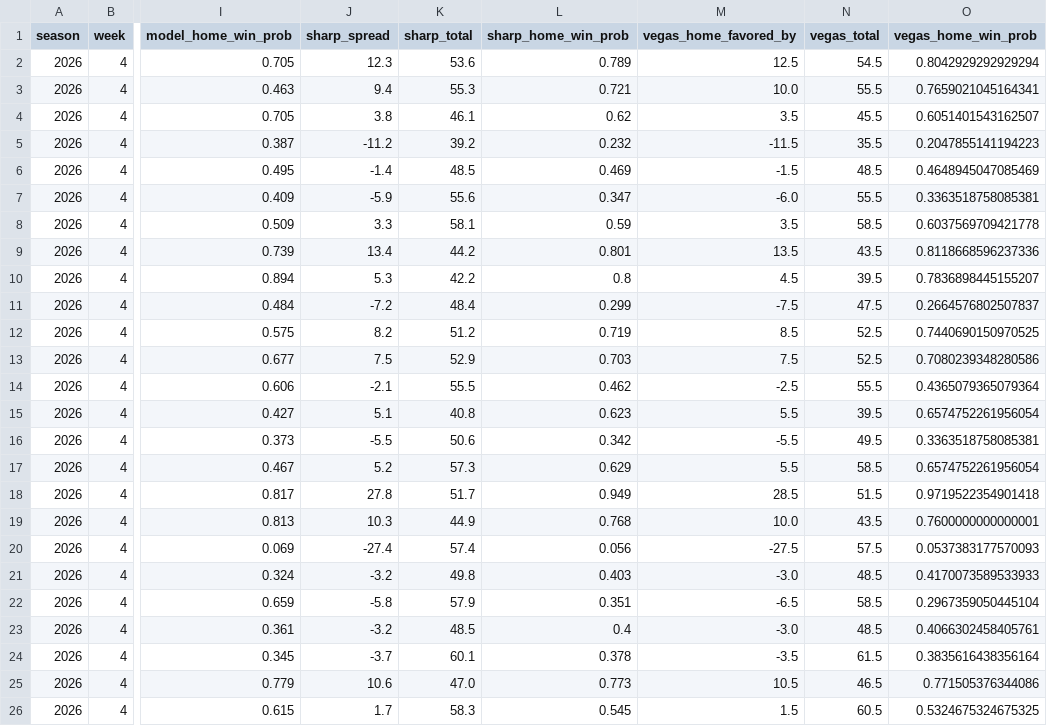
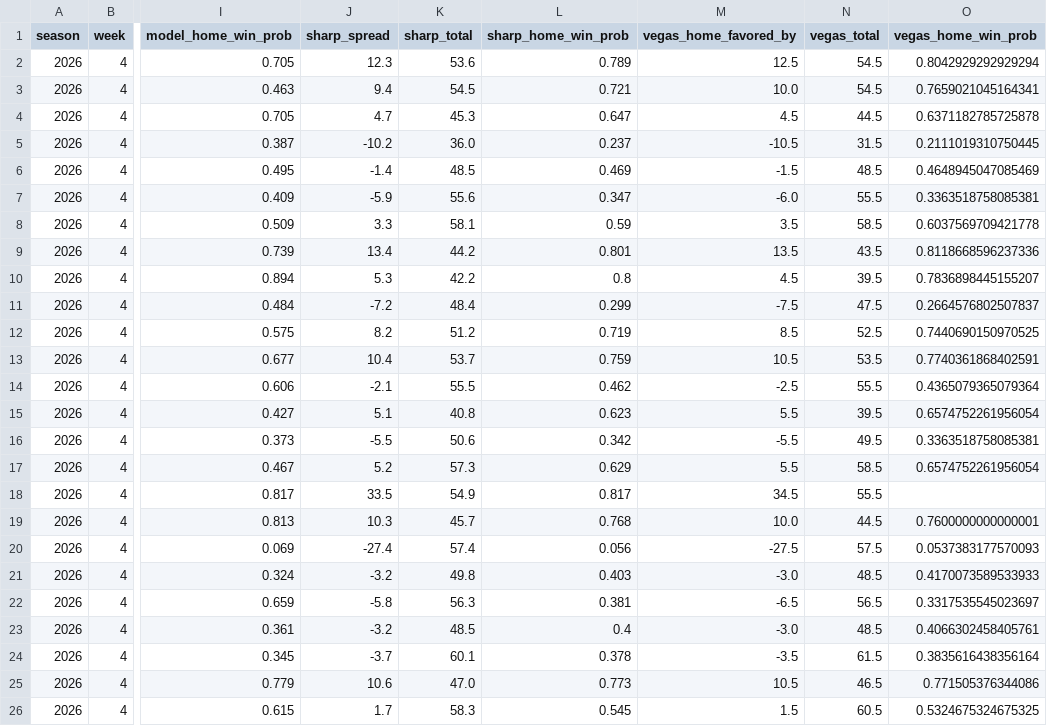
Before and after one commit to ant56-arch/nfl-edge, a CSV file: data/tracking/cfb_predictions_log.csv, drawn as a sheet; only a part is shown, gaps mark what is left out; the diff covers the shown part only; the diff names each change by its address in the sheet, - before the commit and + after, or states it on an @@ line.

```diff
--- a/data/tracking/cfb_predictions_log.csv
+++ b/data/tracking/cfb_predictions_log.csv
-K3 (sharp_total): 55.3
+K3 (sharp_total): 54.5
-N3 (vegas_total): 55.5
+N3 (vegas_total): 54.5
-J4 (sharp_spread): 3.8
+J4 (sharp_spread): 4.7
-K4 (sharp_total): 46.1
+K4 (sharp_total): 45.3
-L4 (sharp_home_win_prob): 0.62
+L4 (sharp_home_win_prob): 0.647
-M4 (vegas_home_favored_by): 3.5
+M4 (vegas_home_favored_by): 4.5
-N4 (vegas_total): 45.5
+N4 (vegas_total): 44.5
-O4 (vegas_home_win_prob): 0.6051401543162507
+O4 (vegas_home_win_prob): 0.6371182785725878
-J5 (sharp_spread): -11.2
+J5 (sharp_spread): -10.2
-K5 (sharp_total): 39.2
+K5 (sharp_total): 36.0
-L5 (sharp_home_win_prob): 0.232
+L5 (sharp_home_win_prob): 0.237
-M5 (vegas_home_favored_by): -11.5
+M5 (vegas_home_favored_by): -10.5
-N5 (vegas_total): 35.5
+N5 (vegas_total): 31.5
-O5 (vegas_home_win_prob): 0.2047855141194223
+O5 (vegas_home_win_prob): 0.2111019310750445
-J13 (sharp_spread): 7.5
+J13 (sharp_spread): 10.4
-K13 (sharp_total): 52.9
+K13 (sharp_total): 53.7
-L13 (sharp_home_win_prob): 0.703
+L13 (sharp_home_win_prob): 0.759
-M13 (vegas_home_favored_by): 7.5
+M13 (vegas_home_favored_by): 10.5
-N13 (vegas_total): 52.5
+N13 (vegas_total): 53.5
-O13 (vegas_home_win_prob): 0.7080239348280586
+O13 (vegas_home_win_prob): 0.7740361868402591
-J18 (sharp_spread): 27.8
+J18 (sharp_spread): 33.5
-K18 (sharp_total): 51.7
+K18 (sharp_total): 54.9
-L18 (sharp_home_win_prob): 0.949
+L18 (sharp_home_win_prob): 0.817
-M18 (vegas_home_favored_by): 28.5
+M18 (vegas_home_favored_by): 34.5
-N18 (vegas_total): 51.5
+N18 (vegas_total): 55.5
-O18 (vegas_home_win_prob): 0.9719522354901418
+O18 (vegas_home_win_prob): (empty)
-K19 (sharp_total): 44.9
+K19 (sharp_total): 45.7
-N19 (vegas_total): 43.5
+N19 (vegas_total): 44.5
-K22 (sharp_total): 57.9
+K22 (sharp_total): 56.3
-L22 (sharp_home_win_prob): 0.351
+L22 (sharp_home_win_prob): 0.381
-N22 (vegas_total): 58.5
+N22 (vegas_total): 56.5
-O22 (vegas_home_win_prob): 0.2967359050445104
+O22 (vegas_home_win_prob): 0.3317535545023697
```
Also changed, not shown: 21 edited cells elsewhere in this file, 2 other files.
